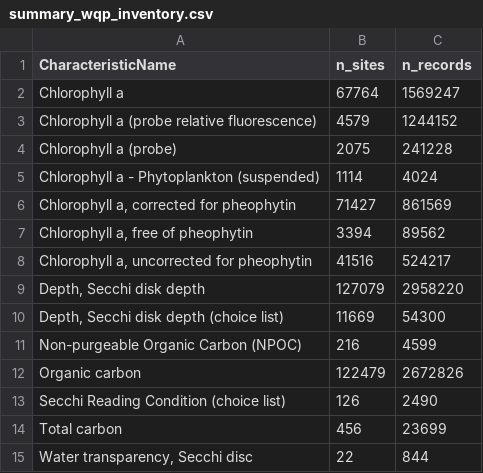
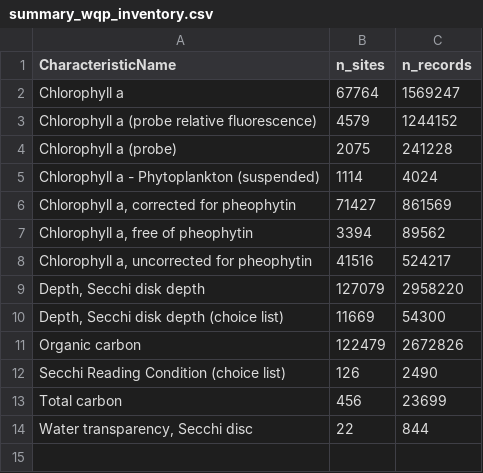
Before and after one commit to mbrousil/AquaMatch_download_WQP, a CSV file: 1_inventory/log/summary_wqp_inventory.csv, drawn as a sheet; the diff names each change by its address in the sheet, - before the commit and + after, or states it on an @@ line.

```diff
--- a/1_inventory/log/summary_wqp_inventory.csv
+++ b/1_inventory/log/summary_wqp_inventory.csv
-row 11: Non-purgeable Organic Carbon (NPOC) | 216 | 4599
```
Also changed, not shown: 2_download/log/summary_wqp_data.csv, 2_download/out/p2_wqp_data_aoi_out_links.csv, 14 other files.
